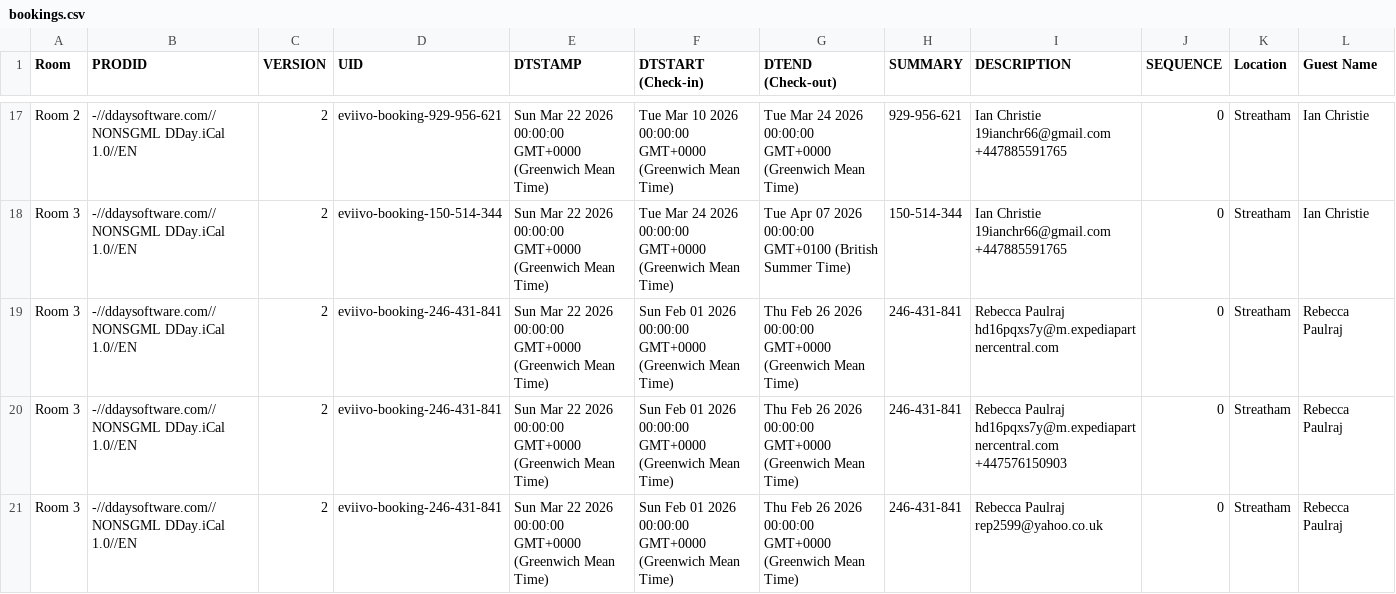
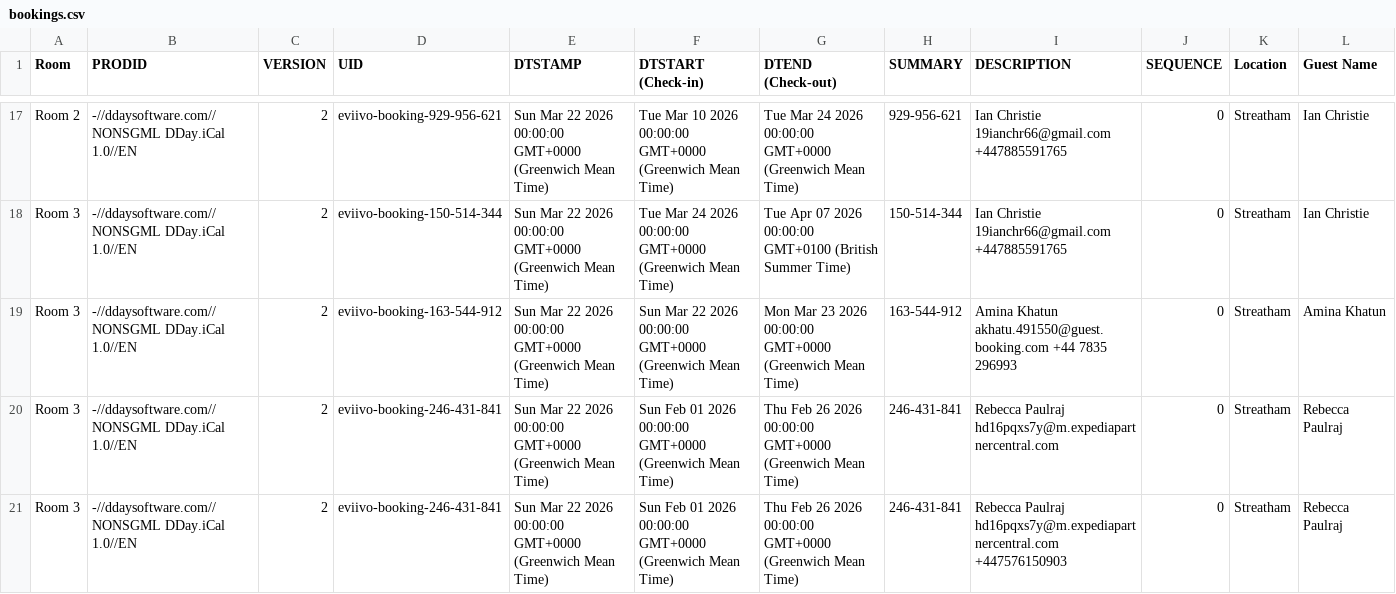
Before and after one commit to McConnell-Properties/ttlock-auto-codes, a CSV file: automation-data/bookings.csv, drawn as a sheet; only a part is shown, gaps mark what is left out; the shorter side is filled out with more unchanged rows; rows hold the shown columns only; the diff names each change by its address in the sheet, - before the commit and + after, or states it on an @@ line.

Commit message:
Update bookings.csv from GAS

```diff
--- a/automation-data/bookings.csv
+++ b/automation-data/bookings.csv
+row 19: Room 3 | -//ddaysoftware.com//NONSGML DDay.iCal 1.0//EN | 2 | eviivo-booking-163-544-912 | Sun Mar 22 2026 00:00:00 GMT+0000 (Greenwich Mean Time) | Sun Mar 22 2026 00:00:00 GMT+0000 (Greenwich Mean Time) | Mon Mar 23 2026 00:00:00 GMT+0000 (Greenwich Mean Time) | 163-544-912 | Amina Khatun akhatu.491550@guest.booking.com +44 7835 296993 | 0 | Streatham | Amina Khatun
```
